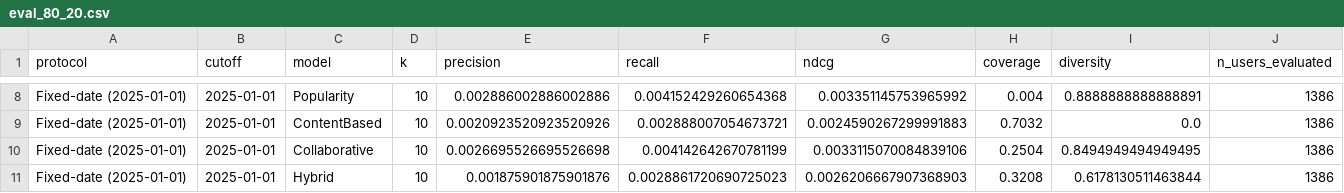
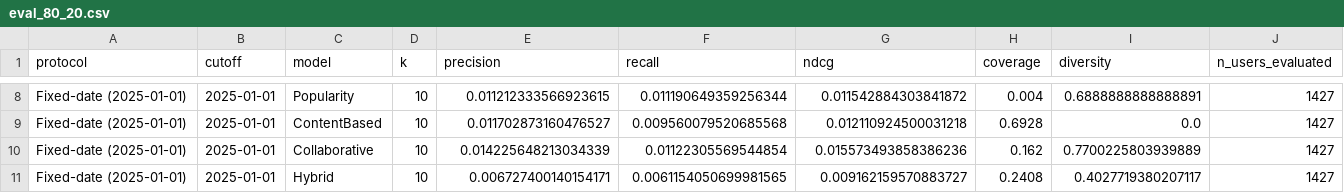
Before and after one commit to Aasu703/E-com-Recommendation, a CSV file: hybrid-model/backend/results/eval_80_20.csv, drawn as a sheet; only a part is shown, gaps mark what is left out; the diff covers the shown part only; the diff names each change by its address in the sheet, - before the commit and + after, or states it on an @@ line.

```diff
--- a/hybrid-model/backend/results/eval_80_20.csv
+++ b/hybrid-model/backend/results/eval_80_20.csv
-E8 (precision): 0.002886002886002886
+E8 (precision): 0.011212333566923615
-F8 (recall): 0.004152429260654368
+F8 (recall): 0.011190649359256344
-G8 (ndcg): 0.003351145753965992
+G8 (ndcg): 0.011542884303841872
-I8 (diversity): 0.8888888888888891
+I8 (diversity): 0.6888888888888891
-J8:J11 (n_users_evaluated): 1386
+J8:J11 (n_users_evaluated): 1427
-E9 (precision): 0.0020923520923520926
+E9 (precision): 0.011702873160476527
-F9 (recall): 0.002888007054673721
+F9 (recall): 0.009560079520685568
-G9 (ndcg): 0.0024590267299991883
+G9 (ndcg): 0.012110924500031218
-H9 (coverage): 0.7032
+H9 (coverage): 0.6928
-E10 (precision): 0.0026695526695526698
+E10 (precision): 0.014225648213034339
-F10 (recall): 0.004142642670781199
+F10 (recall): 0.01122305569544854
-G10 (ndcg): 0.0033115070084839106
+G10 (ndcg): 0.015573493858386236
-H10 (coverage): 0.2504
+H10 (coverage): 0.162
-I10 (diversity): 0.8494949494949495
+I10 (diversity): 0.7700225803939889
-E11 (precision): 0.001875901875901876
+E11 (precision): 0.006727400140154171
-F11 (recall): 0.0028861720690725023
+F11 (recall): 0.0061154050699981565
-G11 (ndcg): 0.0026206667907368903
+G11 (ndcg): 0.009162159570883727
-H11 (coverage): 0.3208
+H11 (coverage): 0.2408
-I11 (diversity): 0.6178130511463844
+I11 (diversity): 0.4027719380207117
```
Also changed, not shown: 37 edited cells elsewhere in this file, hybrid-model/backend/nepali_ecommerce_data/users.csv, hybrid-model/backend/results/alpha_strategy_ablation.csv, 40 other files.
